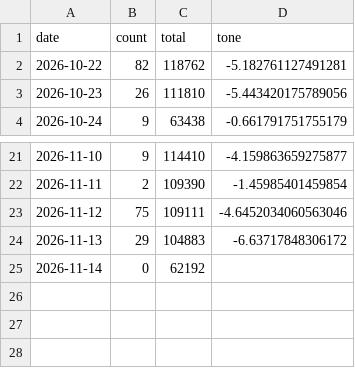
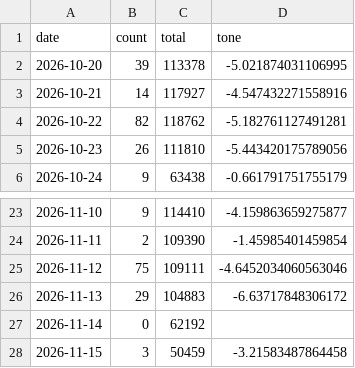
Before and after one commit to gamensound-spec/war-alert, a CSV file: data/news_gkg_daily.csv, drawn as a sheet; only a part is shown, gaps mark what is left out.

```diff
--- a/data/news_gkg_daily.csv
+++ b/data/news_gkg_daily.csv
@@ -1,2 +1,4 @@
 date,count,total,tone
+2026-10-20,39,113378,-5.021874031106995
+2026-10-21,14,117927,-4.547432271558916
 2026-10-22,82,118762,-5.182761127491281
@@ -25 +27,2 @@ date,count,total,tone
 2026-11-14,0,62192,
+2026-11-15,3,50459,-3.21583487864458
```
Also changed, not shown: data/embassy_log.csv, data/hotel_prices.csv, 12 other files.
